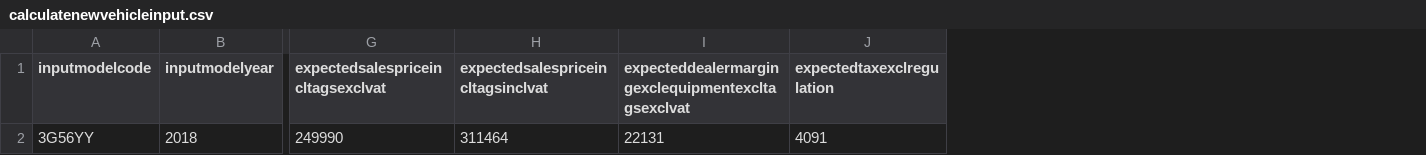
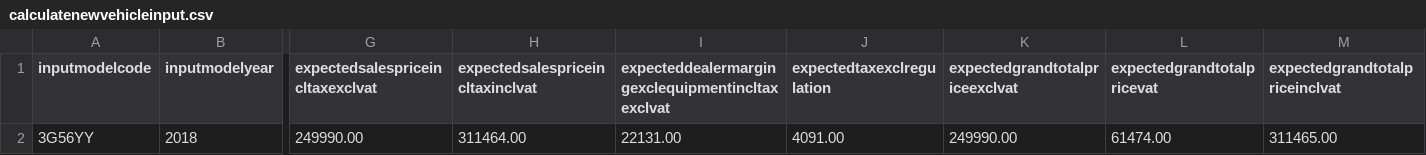
Before and after one commit to md-rizwan2004/sale-service-junit-test-suite, a CSV file: resources/calculatenewvehicleinput.csv, drawn as a sheet; only a part is shown, gaps mark what is left out; removed rows and columns are numbered as before the commit, all else as after; the diff names each change by its address in the sheet, - before the commit and + after, or states it on an @@ line.

```diff
--- a/resources/calculatenewvehicleinput.csv
+++ b/resources/calculatenewvehicleinput.csv
-column G, rows 1-2: expectedsalespriceincltagsexclvat | 249990
-column H, rows 1-2: expectedsalespriceincltagsinclvat | 311464
-column I, rows 1-2: expecteddealermargingexclequipmentexcltagsexclvat | 22131
+column G (expectedsalespriceincltaxexclvat), row 2: 249990.00
+column H (expectedsalespriceincltaxinclvat), row 2: 311464.00
+column I, rows 1-2: expecteddealermargingexclequipmentincltaxexclvat | 22131.00
+column K (expectedgrandtotalpriceexclvat), row 2: 249990.00
+column L (expectedgrandtotalpricevat), row 2: 61474.00
+column M (expectedgrandtotalpriceinclvat), row 2: 311465.00
-J2 (expectedtaxexclregulation): 4091
+J2 (expectedtaxexclregulation): 4091.00
```
Also changed, not shown: bin/calculatenewvehicleinput.csv, 2 other files.
